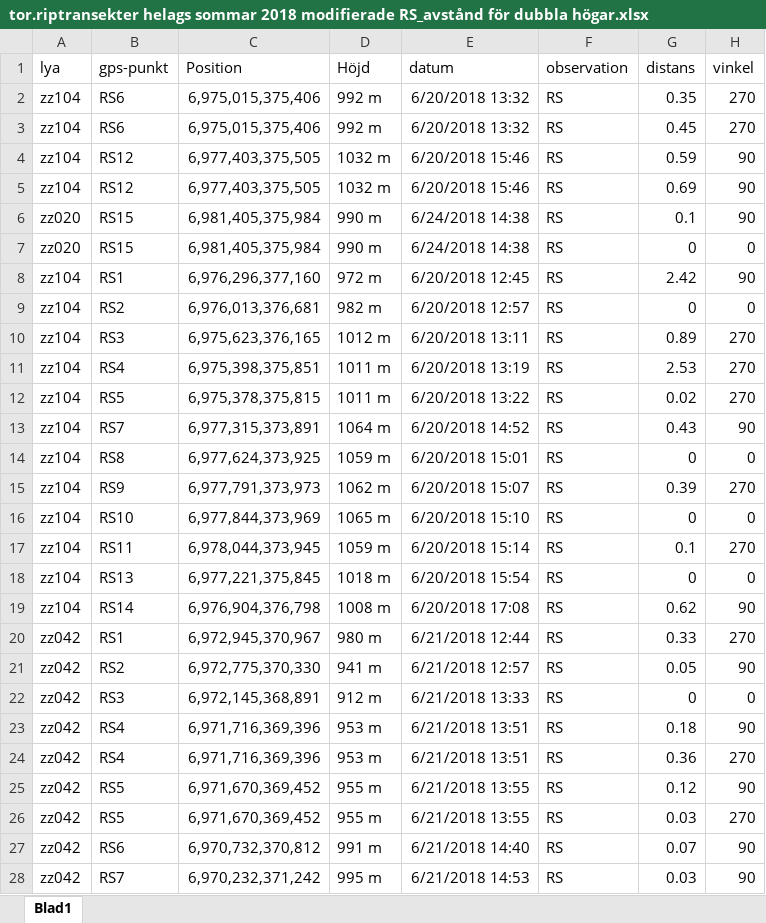
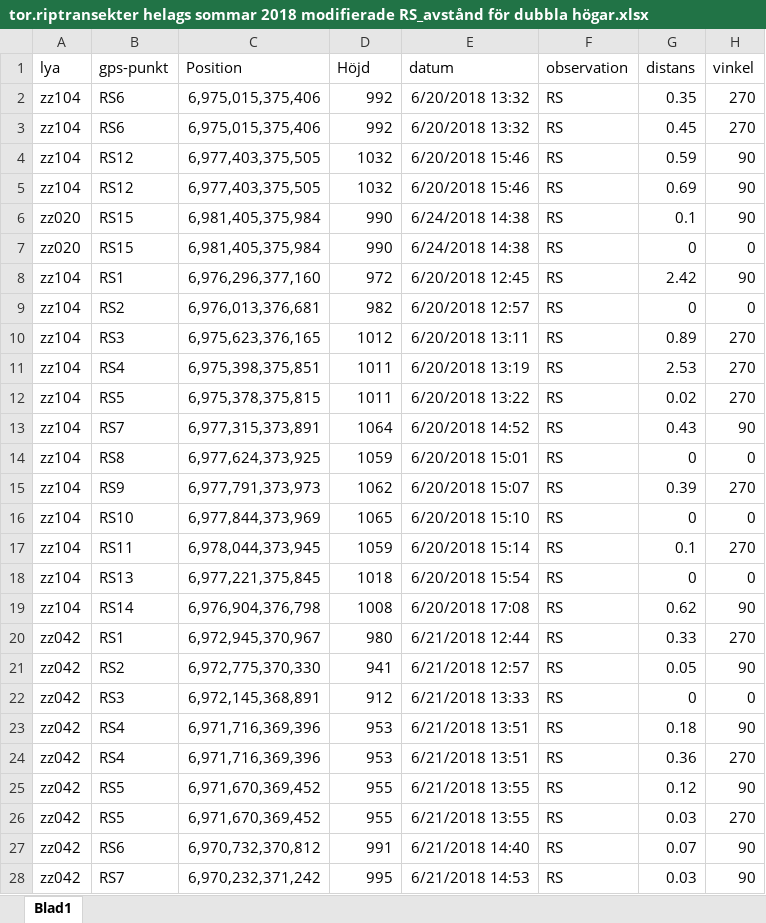
Before and after one commit to torhanssonfrank/Den-selection, an Excel workbook: Rawdata/tor.riptransekter helags sommar 2018 modifierade RS_avstånd för dubbla högar.xlsx, sheet Blad1, drawn as a sheet; only a part is shown; values as stored, in another font and other column widths than the file's, no borders; the diff covers the shown part only; the diff names each change by its address in the sheet, - before the commit and + after, or states it on an @@ line.

Commit message:
Räknat ut andel vatten och myr runt lyor för alla lyor ink Blankan och Norr Vaktklumpen. Gjort klart distans-sampling skript för stunden i alla fall och printat ut filer. Ändrat myr_sverige_norge-shapefilen till sweref. Lagt till höjd över havet för Blankan och Norr VAktklumpen. Pillat med riptransektfilerna i excel. Tagit bort "m" (meter) bakom alla observationer ur "Höjd"-kolumnen på en av filerna (vilken?). Gjort en ny fil med modifierade ripskitsavstånd för dubbla höger (+10cm) för den ena av dubletter.

```diff
--- a/Rawdata/tor.riptransekter helags sommar 2018 modifierade RS_avstånd för dubbla högar.xlsx (sheet Blad1)
+++ b/Rawdata/tor.riptransekter helags sommar 2018 modifierade RS_avstånd för dubbla högar.xlsx (sheet Blad1)
-D2:D3 (Höjd): 992 m
+D2:D3 (Höjd): 992
-D4:D5 (Höjd): 1032 m
+D4:D5 (Höjd): 1032
-D6:D7 (Höjd): 990 m
+D6:D7 (Höjd): 990
-D8 (Höjd): 972 m
+D8 (Höjd): 972
-D9 (Höjd): 982 m
+D9 (Höjd): 982
-D10 (Höjd): 1012 m
+D10 (Höjd): 1012
-D11:D12 (Höjd): 1011 m
+D11:D12 (Höjd): 1011
-D13 (Höjd): 1064 m
+D13 (Höjd): 1064
-D14 (Höjd): 1059 m
+D14 (Höjd): 1059
-D15 (Höjd): 1062 m
+D15 (Höjd): 1062
-D16 (Höjd): 1065 m
+D16 (Höjd): 1065
-D17 (Höjd): 1059 m
+D17 (Höjd): 1059
-D18 (Höjd): 1018 m
+D18 (Höjd): 1018
-D19 (Höjd): 1008 m
+D19 (Höjd): 1008
-D20 (Höjd): 980 m
+D20 (Höjd): 980
-D21 (Höjd): 941 m
+D21 (Höjd): 941
-D22 (Höjd): 912 m
+D22 (Höjd): 912
-D23:D24 (Höjd): 953 m
+D23:D24 (Höjd): 953
-D25:D26 (Höjd): 955 m
+D25:D26 (Höjd): 955
-D27 (Höjd): 991 m
+D27 (Höjd): 991
-D28 (Höjd): 995 m
+D28 (Höjd): 995
```
Also changed, not shown: 280 edited cells elsewhere in this sheet, Rawdata/lyor_hojd_helags.xlsx, Rawdata/tor.riptransekter helags 2018.xlsx, 14 other files.
